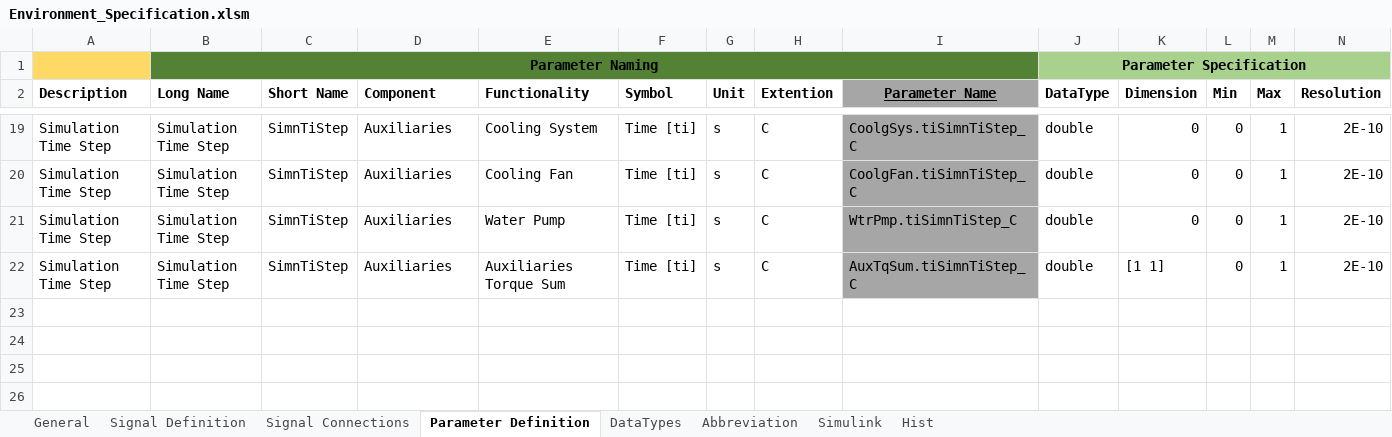
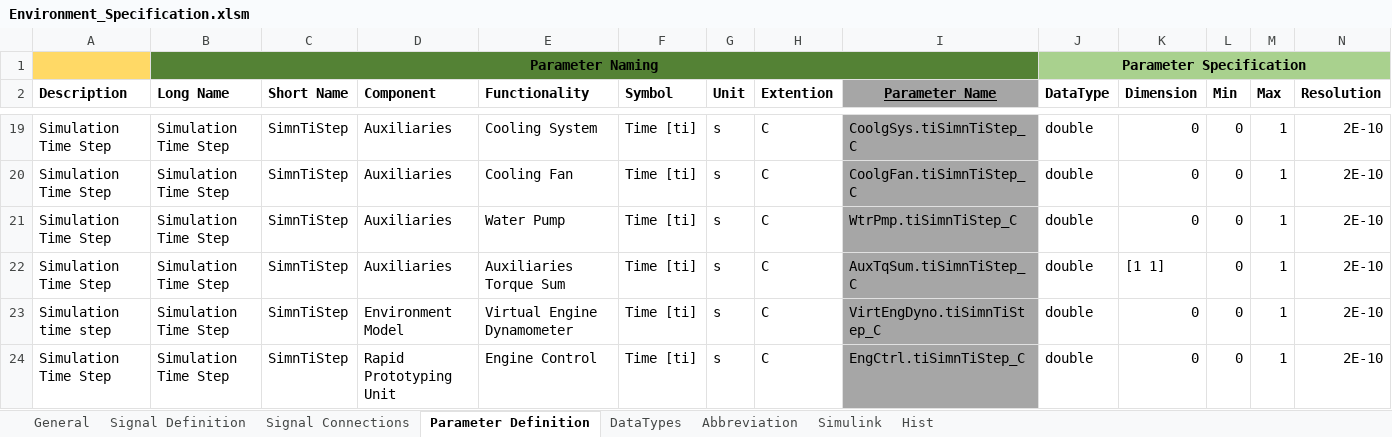
Before and after one commit to eozatay/optitruck_simulator, an Excel workbook: Environment_Specification.xlsm, sheet Parameter Definition, drawn as a sheet; only a part is shown, gaps mark what is left out; values as stored, in another font and other column widths than the file's, no borders; charts and pictures not drawn; rows hold the shown columns only; the diff names each change by its address in the sheet, - before the commit and + after, or states it on an @@ line.

Commit message:
Environment_Specification.xlsm file in EnvSpec_FO branch merged to master

```diff
--- a/Environment_Specification.xlsm (sheet Parameter Definition)
+++ b/Environment_Specification.xlsm (sheet Parameter Definition)
+row 23: Simulation time step | Simulation Time Step | SimnTiStep | Environment Model | Virtual Engine Dynamometer | Time [ti] | s | C | VirtEngDyno.tiSimnTiStep_C | double | 0 | 0 | 1 | 2E-10
+row 24: Simulation Time Step | Simulation Time Step | SimnTiStep | Rapid Prototyping Unit | Engine Control | Time [ti] | s | C | EngCtrl.tiSimnTiStep_C | double | 0 | 0 | 1 | 2E-10
```
Also changed, not shown: sheet Signal Definition, sheet Signal Connections, sheet Simulink, sheet Abbreviation, charts or pictures.
